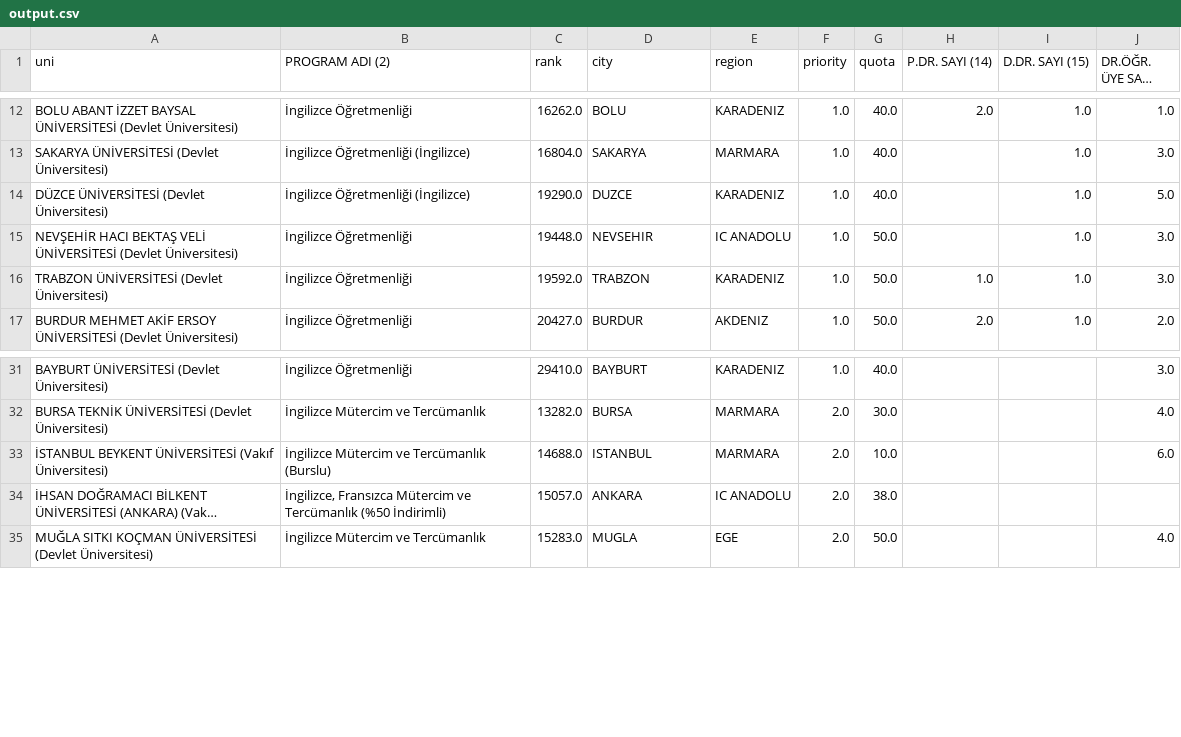
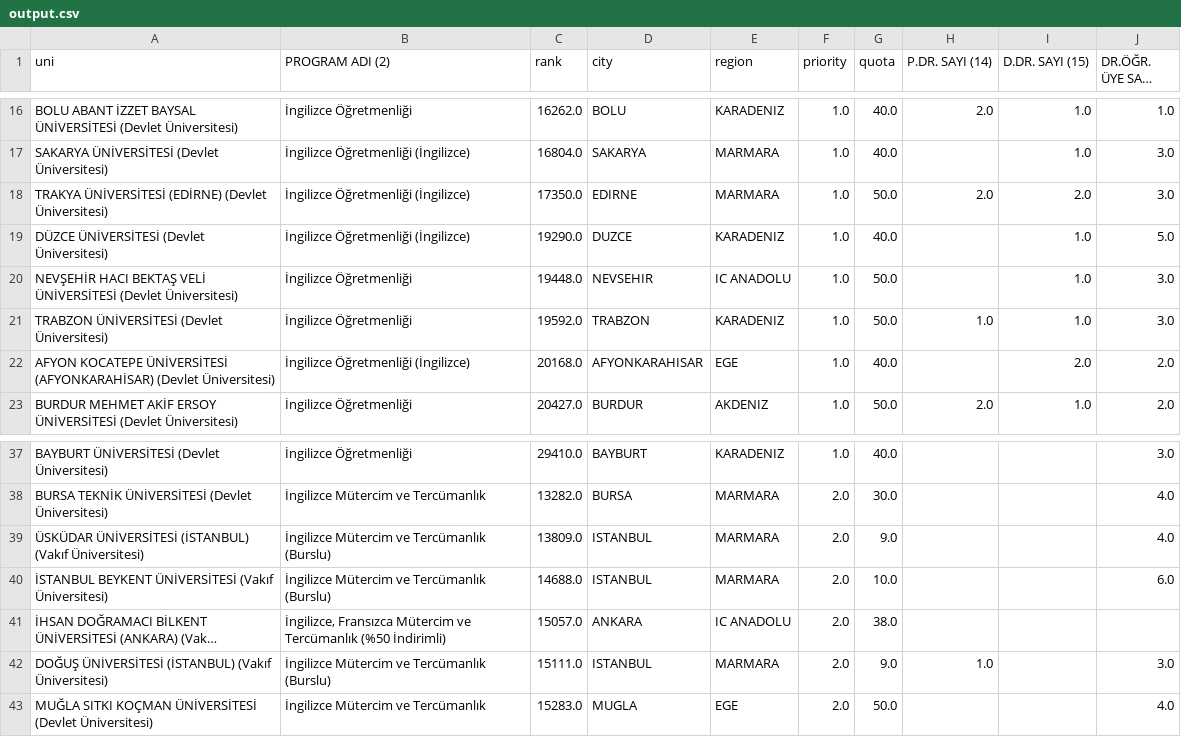
Before and after one commit to Artew-spec/codex-deneme, a CSV file: output.csv, drawn as a sheet; only a part is shown, gaps mark what is left out; long unchanged cells end in …; the diff covers the shown part only; the diff names each change by its address in the sheet, - before the commit and + after, or states it on an @@ line.

```diff
--- a/output.csv
+++ b/output.csv
+row 18: TRAKYA ÜNİVERSİTESİ (EDİRNE) (Devlet Üniversitesi) | İngilizce Öğretmenliği (İngilizce) | 17350.0 | EDIRNE | MARMARA | 1.0 | 50.0 | 2.0 | 2.0 | 3.0
+row 22: AFYON KOCATEPE ÜNİVERSİTESİ (AFYONKARAHİSAR) (Devlet Üniversitesi) | İngilizce Öğretmenliği (İngilizce) | 20168.0 | AFYONKARAHISAR | EGE | 1.0 | 40.0 |  | 2.0 | 2.0
+row 39: ÜSKÜDAR ÜNİVERSİTESİ (İSTANBUL) (Vakıf Üniversitesi) | İngilizce Mütercim ve Tercümanlık (Burslu) | 13809.0 | ISTANBUL | MARMARA | 2.0 | 9.0 |  |  | 4.0
+row 42: DOĞUŞ ÜNİVERSİTESİ (İSTANBUL) (Vakıf Üniversitesi) | İngilizce Mütercim ve Tercümanlık (Burslu) | 15111.0 | ISTANBUL | MARMARA | 2.0 | 9.0 | 1.0 |  | 3.0
```
Also changed, not shown: 10 added rows elsewhere in this file, 1 other file.
